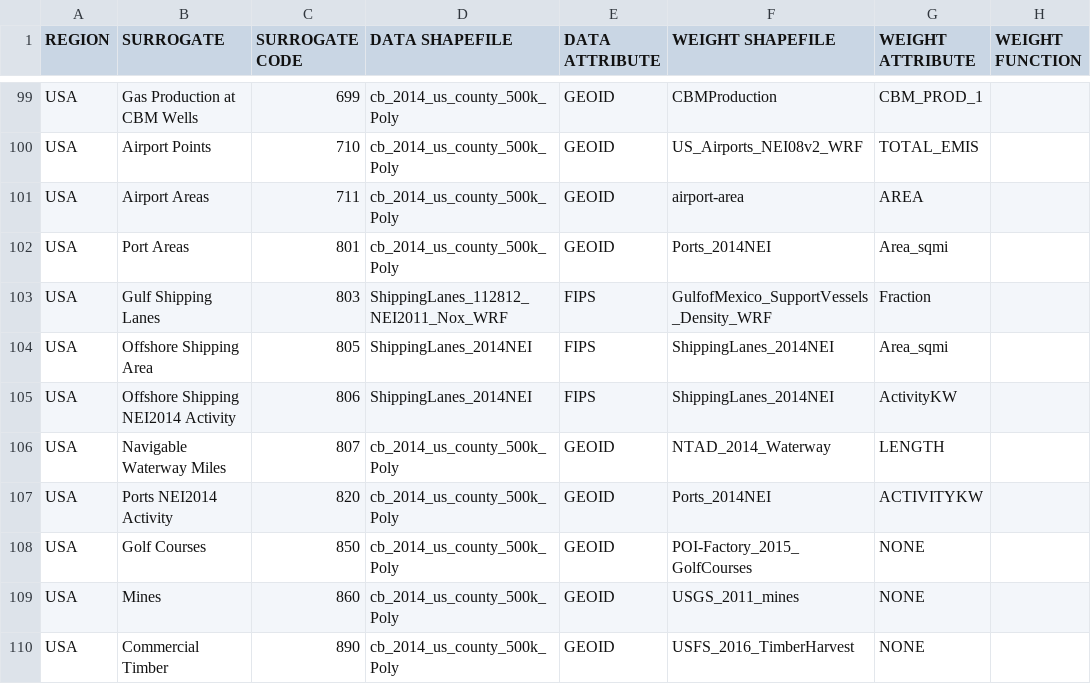
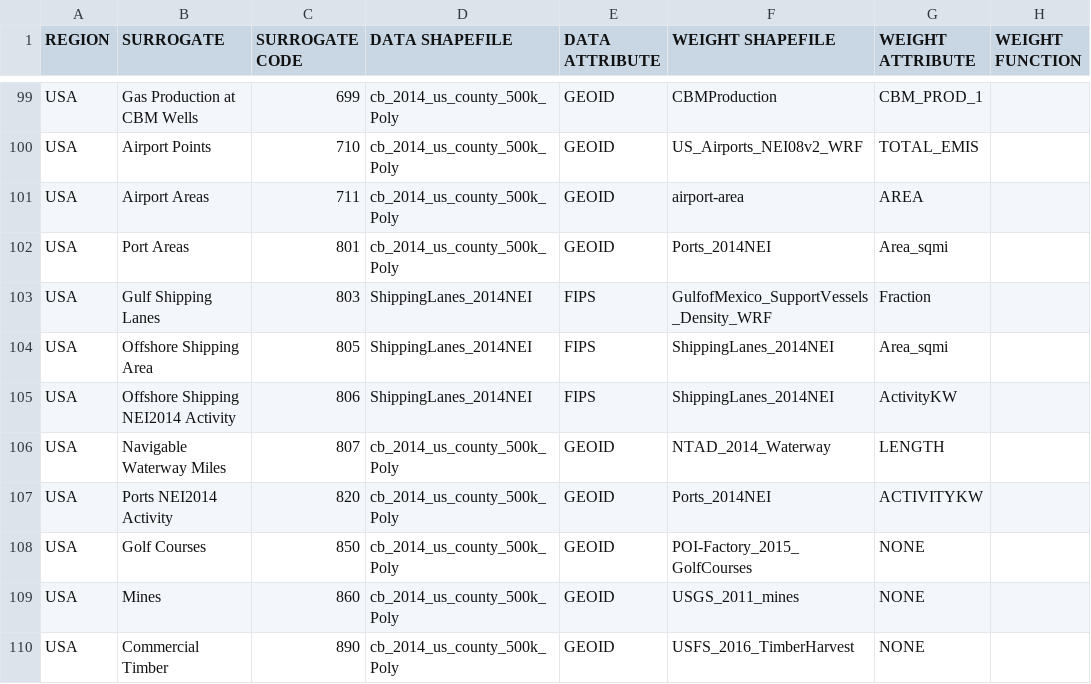
Before and after one commit to ctessum/aep, a CSV file: data/nei2014/surrogate_specification_2014.csv, drawn as a sheet; only a part is shown, gaps mark what is left out; the diff names each change by its address in the sheet, - before the commit and + after, or states it on an @@ line.

Commit message:
update 2014 NEI surrogate list

```diff
--- a/data/nei2014/surrogate_specification_2014.csv
+++ b/data/nei2014/surrogate_specification_2014.csv
-D103 (DATA SHAPEFILE): ShippingLanes_112812_NEI2011_Nox_WRF
+D103 (DATA SHAPEFILE): ShippingLanes_2014NEI
```
Also changed, not shown: 1 other file.
